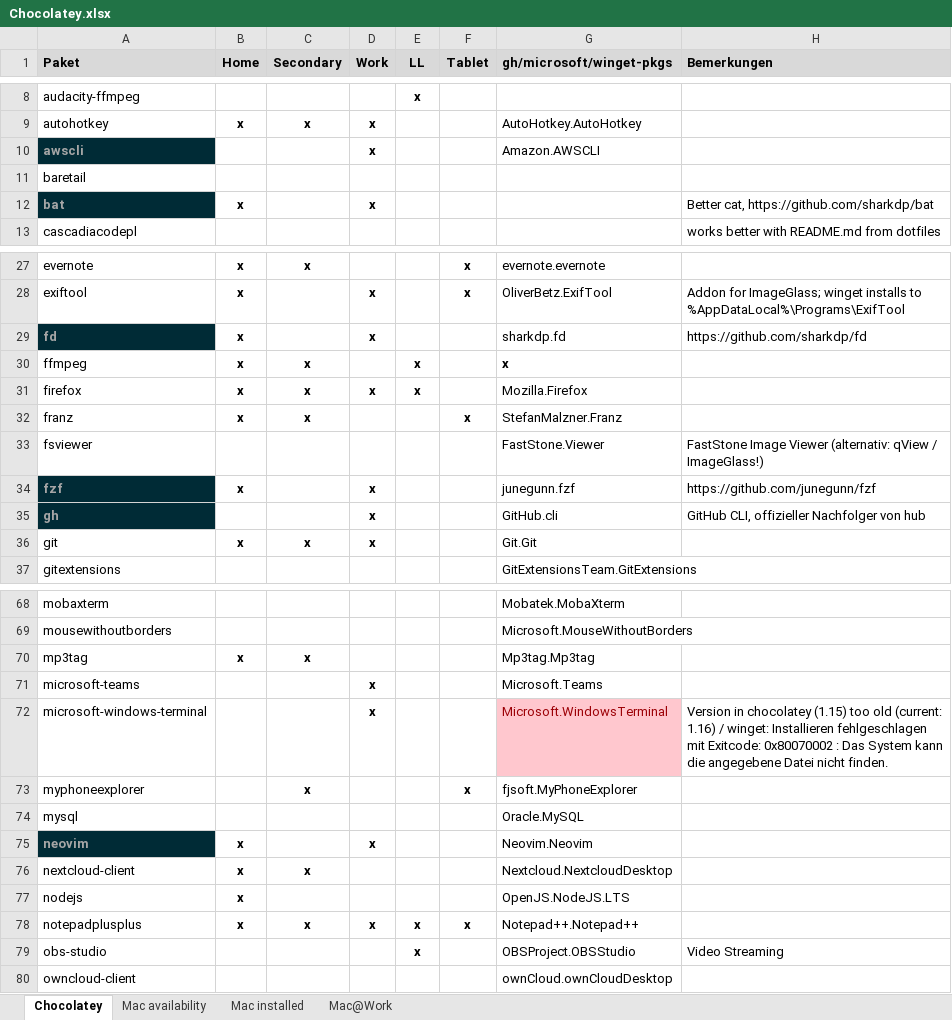
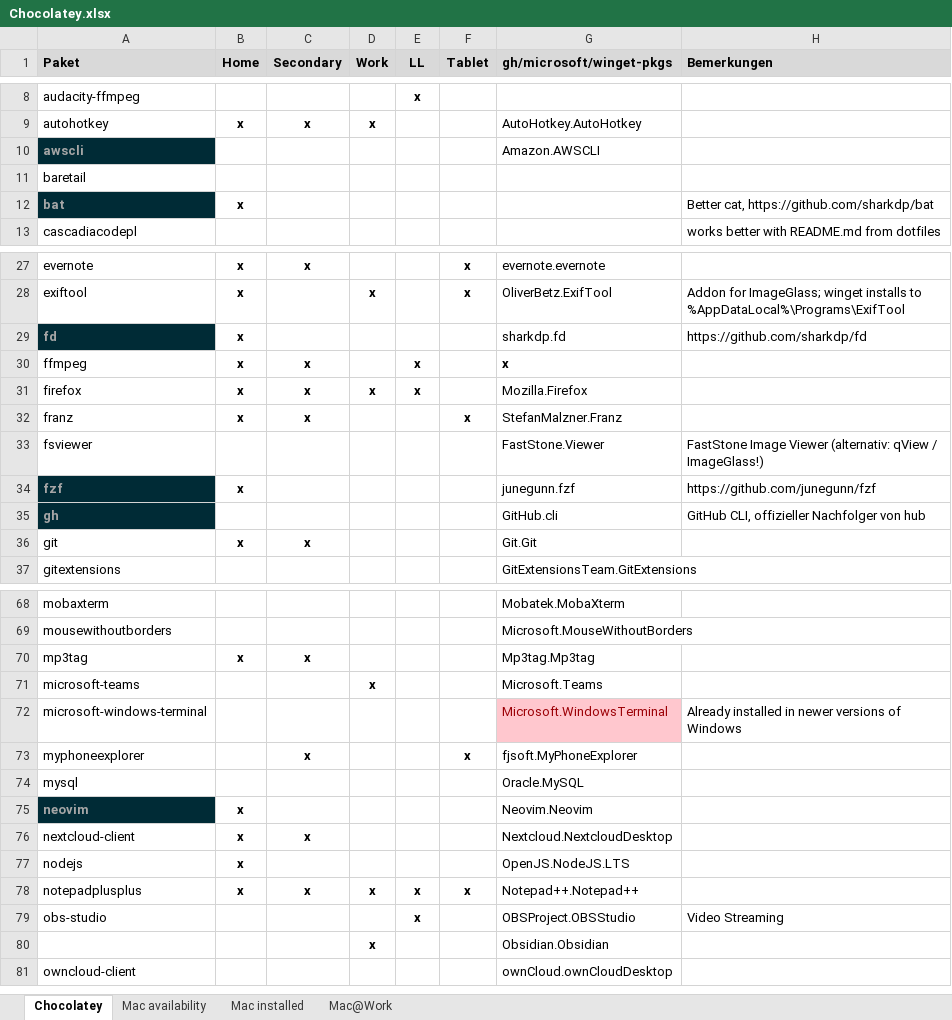
Before and after one commit to psicho2000/wiki, an Excel workbook: Settings/Chocolatey/Chocolatey.xlsx, sheet Chocolatey, drawn as a sheet; only a part is shown, gaps mark what is left out; values as stored, in another font and other column widths than the file's, no borders; the diff covers the shown part only; the diff names each change by its address in the sheet, - before the commit and + after, or states it on an @@ line.

Commit message:
docs: update winget packages for work

```diff
--- a/Settings/Chocolatey/Chocolatey.xlsx (sheet Chocolatey)
+++ b/Settings/Chocolatey/Chocolatey.xlsx (sheet Chocolatey)
-D10 (Work): x
+D10 (Work): (empty)
-D12 (Work): x
+D12 (Work): (empty)
-D29 (Work): x
+D29 (Work): (empty)
-D34:D36 (Work): x
+D34:D36 (Work): (empty)
-D72 (Work): x
+D72 (Work): (empty)
-H72 (Bemerkungen): Version in chocolatey (1.15) too old (current: 1.16) / winget: Installieren fehlgeschlagen mit Exitcode: 0x80070002 : Das System kann die angegebene Datei nicht finden.
+H72 (Bemerkungen): Already installed in newer versions of Windows
-D75 (Work): x
+D75 (Work): (empty)
+row 80:  |  |  | x |  |  | Obsidian.Obsidian
```
Also changed, not shown: 4 edited cells elsewhere in this sheet.
